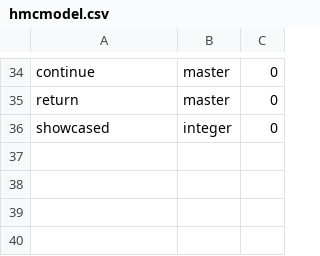
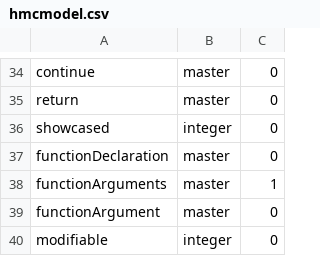
Before and after one commit to HexaMonkey/hexamonkey, a CSV file: core/modules/hmc/hmcmodel.csv, drawn as a sheet; only a part is shown, gaps mark what is left out.

Commit message:
Added compiler support for function definition and return support in code

```diff
--- a/core/modules/hmc/hmcmodel.csv
+++ b/core/modules/hmc/hmcmodel.csv
@@ -36 +36,5 @@ return;master;0;
 showcased;integer;0;
+functionDeclaration;master;0;
+functionArguments;master;1;
+functionArgument;master;0;
+modifiable;integer;0;
```
Also changed, not shown: 10 other files.
